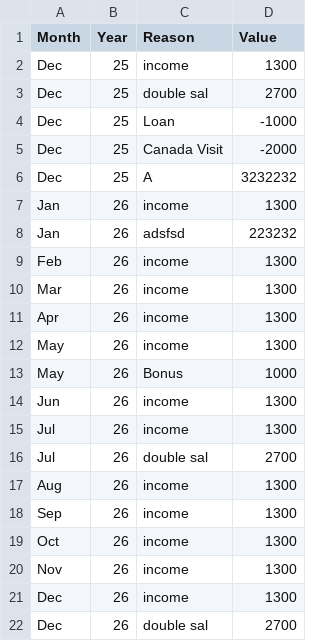
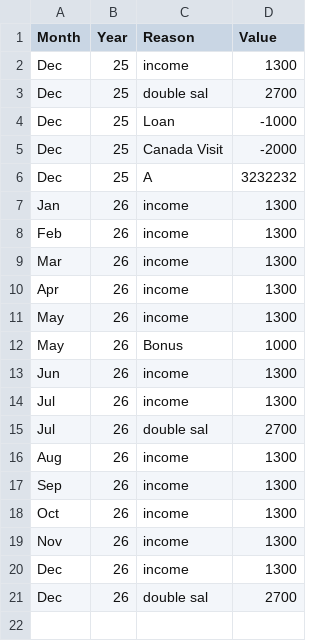
Before and after one commit to AhmadSidaoui/ahmadsidaoui.github.io, a CSV file: backend/savings_data.csv, drawn as a sheet.

Commit message:
Update savings_data.csv via server

```diff
--- a/backend/savings_data.csv
+++ b/backend/savings_data.csv
@@ -7,3 +7,2 @@ Dec,25,A,3232232
 Jan,26,income,1300
-Jan,26,adsfsd,223232
 Feb,26,income,1300
```
